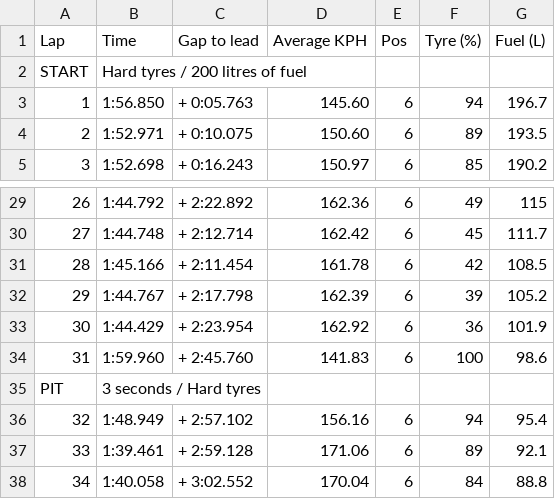
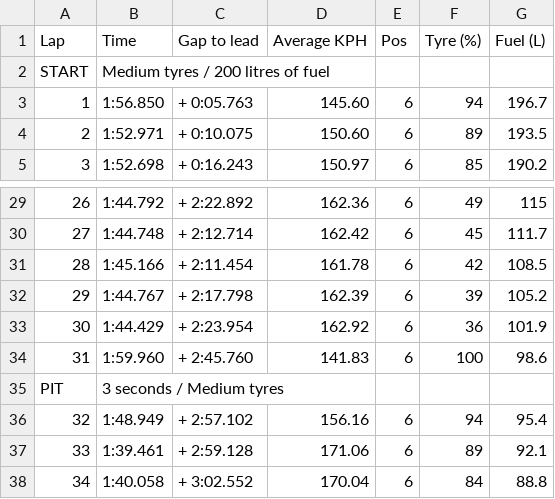
Before and after one commit to gho1607/f1manager, a CSV file: 64239536_p6.csv, drawn as a sheet; only a part is shown, gaps mark what is left out.

Commit message:
Update 64239536_p6.csv

```diff
--- a/64239536_p6.csv
+++ b/64239536_p6.csv
@@ -1,3 +1,3 @@
 "Lap","Time","Gap to lead","Average KPH","Pos","Tyre (%)","Fuel (L)"
-"START","Hard tyres / 200 litres of fuel","",""
+"START","Medium tyres / 200 litres of fuel","",""
 "1","1:56.850","+ 0:05.763","145.60","6"," 94"," 196.7"
@@ -34,3 +34,3 @@
 "31","1:59.960","+ 2:45.760","141.83","6"," 100"," 98.6"
-"PIT","3 seconds / Hard tyres","",""
+"PIT","3 seconds / Medium tyres","",""
 "32","1:48.949","+ 2:57.102","156.16","6"," 94"," 95.4"
```
